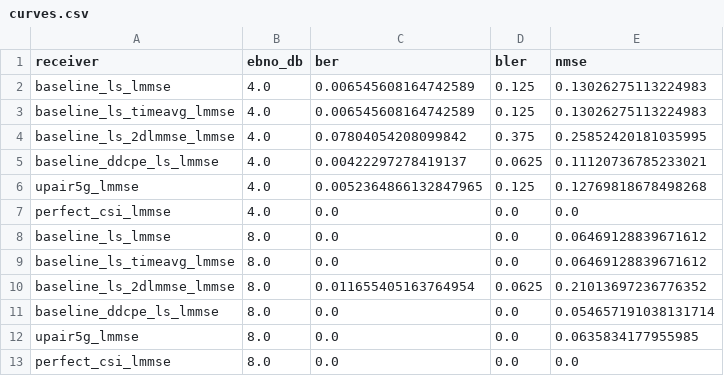
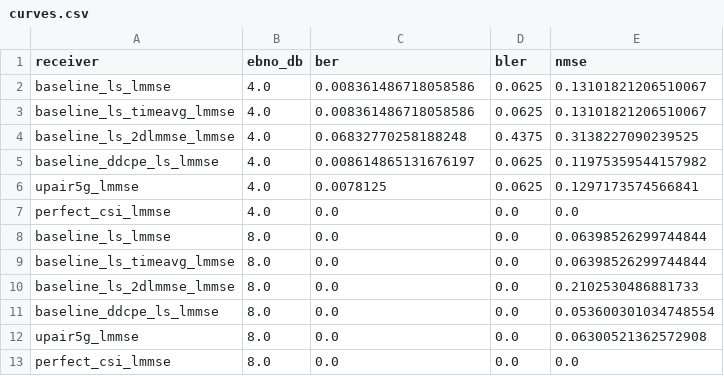
Before and after one commit to afazeliUofT/Universal_Receiver, a CSV file: outputs/smoke_upair_cdlc_phaseaware_baselines/metrics/curves.csv, drawn as a sheet.

```diff
--- a/outputs/smoke_upair_cdlc_phaseaware_baselines/metrics/curves.csv
+++ b/outputs/smoke_upair_cdlc_phaseaware_baselines/metrics/curves.csv
@@ -1,13 +1,13 @@
 receiver,ebno_db,ber,bler,nmse
-baseline_ls_lmmse,4.0,0.006545608164742589,0.125,0.13026275113224983
-baseline_ls_timeavg_lmmse,4.0,0.006545608164742589,0.125,0.13026275113224983
-baseline_ls_2dlmmse_lmmse,4.0,0.07804054208099842,0.375,0.25852420181035995
-baseline_ddcpe_ls_lmmse,4.0,0.00422297278419137,0.0625,0.11120736785233021
-upair5g_lmmse,4.0,0.0052364866132847965,0.125,0.12769818678498268
+baseline_ls_lmmse,4.0,0.008361486718058586,0.0625,0.13101821206510067
+baseline_ls_timeavg_lmmse,4.0,0.008361486718058586,0.0625,0.13101821206510067
+baseline_ls_2dlmmse_lmmse,4.0,0.06832770258188248,0.4375,0.3138227090239525
+baseline_ddcpe_ls_lmmse,4.0,0.008614865131676197,0.0625,0.11975359544157982
+upair5g_lmmse,4.0,0.0078125,0.0625,0.1297173574566841
 perfect_csi_lmmse,4.0,0.0,0.0,0.0
-baseline_ls_lmmse,8.0,0.0,0.0,0.06469128839671612
-baseline_ls_timeavg_lmmse,8.0,0.0,0.0,0.06469128839671612
-baseline_ls_2dlmmse_lmmse,8.0,0.011655405163764954,0.0625,0.21013697236776352
-baseline_ddcpe_ls_lmmse,8.0,0.0,0.0,0.054657191038131714
-upair5g_lmmse,8.0,0.0,0.0,0.0635834177955985
+baseline_ls_lmmse,8.0,0.0,0.0,0.06398526299744844
+baseline_ls_timeavg_lmmse,8.0,0.0,0.0,0.06398526299744844
+baseline_ls_2dlmmse_lmmse,8.0,0.0,0.0,0.2102530486881733
+baseline_ddcpe_ls_lmmse,8.0,0.0,0.0,0.053600301034748554
+upair5g_lmmse,8.0,0.0,0.0,0.06300521362572908
 perfect_csi_lmmse,8.0,0.0,0.0,0.0
```
Also changed, not shown: outputs/upair_cdlc_highmobility_phaseaware_baselines/metrics/curves.csv, 14 other files.
